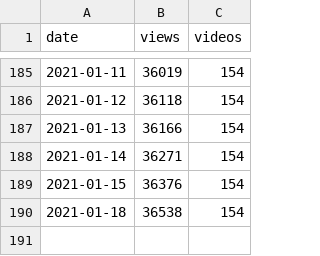
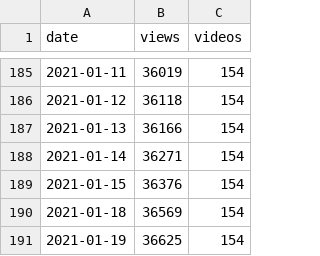
Before and after one commit to 0sumrich/library-dash, a CSV file: src/data/yt-totals.csv, drawn as a sheet; only a part is shown, gaps mark what is left out.

```diff
--- a/src/data/yt-totals.csv
+++ b/src/data/yt-totals.csv
@@ -189,2 +189,3 @@ date,views,videos
 2021-01-15,36376,154
-2021-01-18,36538,154
+2021-01-18,36569,154
+2021-01-19,36625,154
```
Also changed, not shown: src/data/fb-vids.csv, src/data/social_media.csv, 1 other file.
